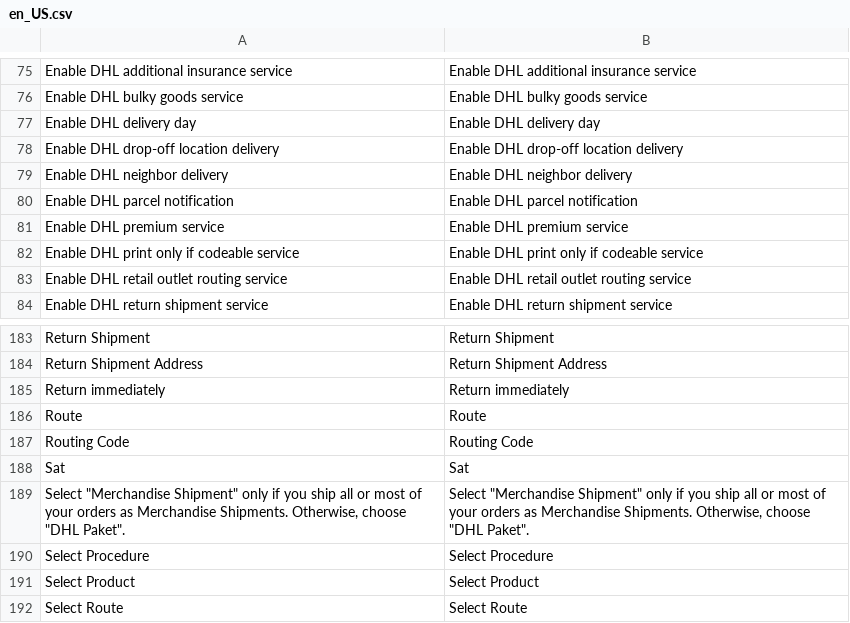
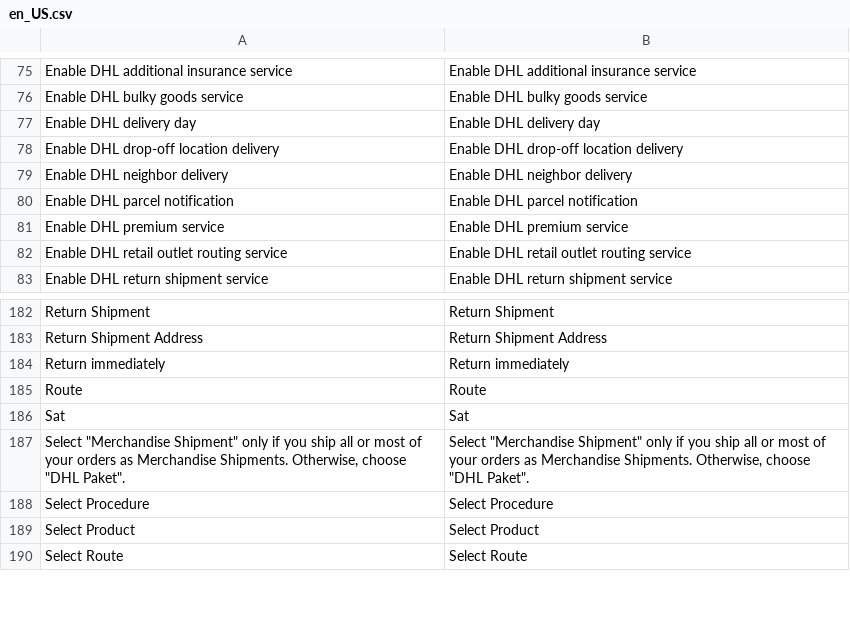
Before and after one commit to netresearch/dhl-module-carrier-paket, a CSV file: i18n/en_US.csv, drawn as a sheet; only a part is shown, gaps mark what is left out; the diff names each change by its address in the sheet, - before the commit and + after, or states it on an @@ line.

```diff
--- a/i18n/en_US.csv
+++ b/i18n/en_US.csv
-row 82: Enable DHL print only if codeable service | Enable DHL print only if codeable service
-row 187: Routing Code | Routing Code
```
Also changed, not shown: i18n/de_DE.csv, 11 other files.
